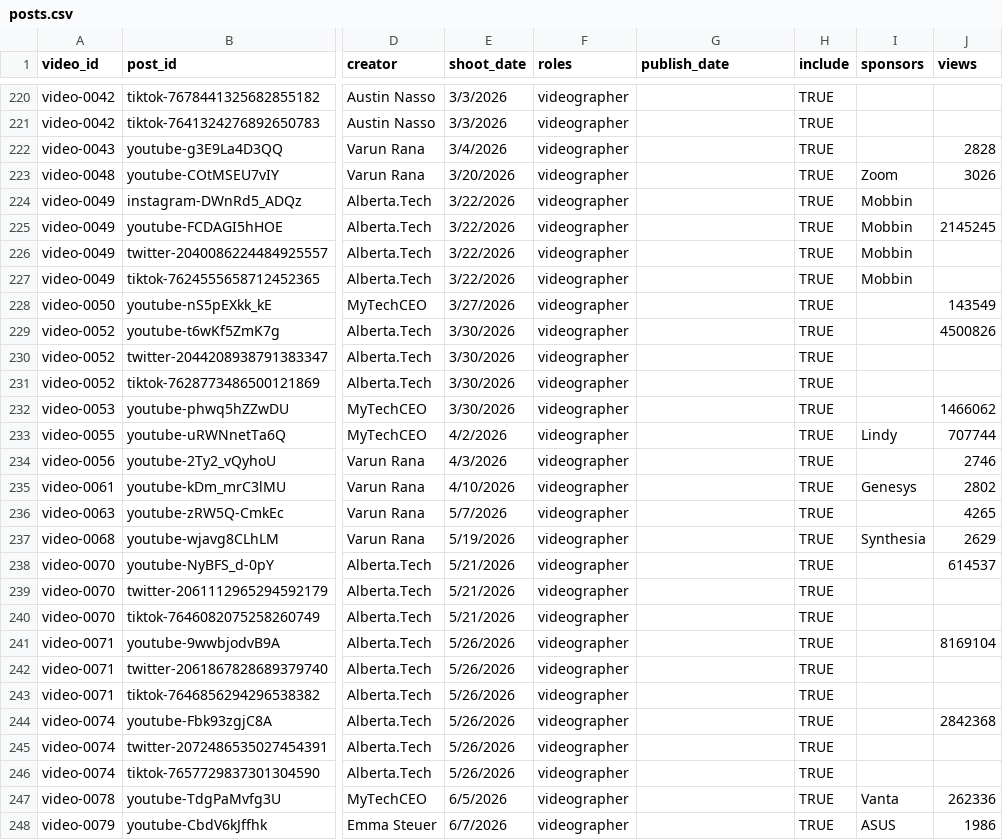
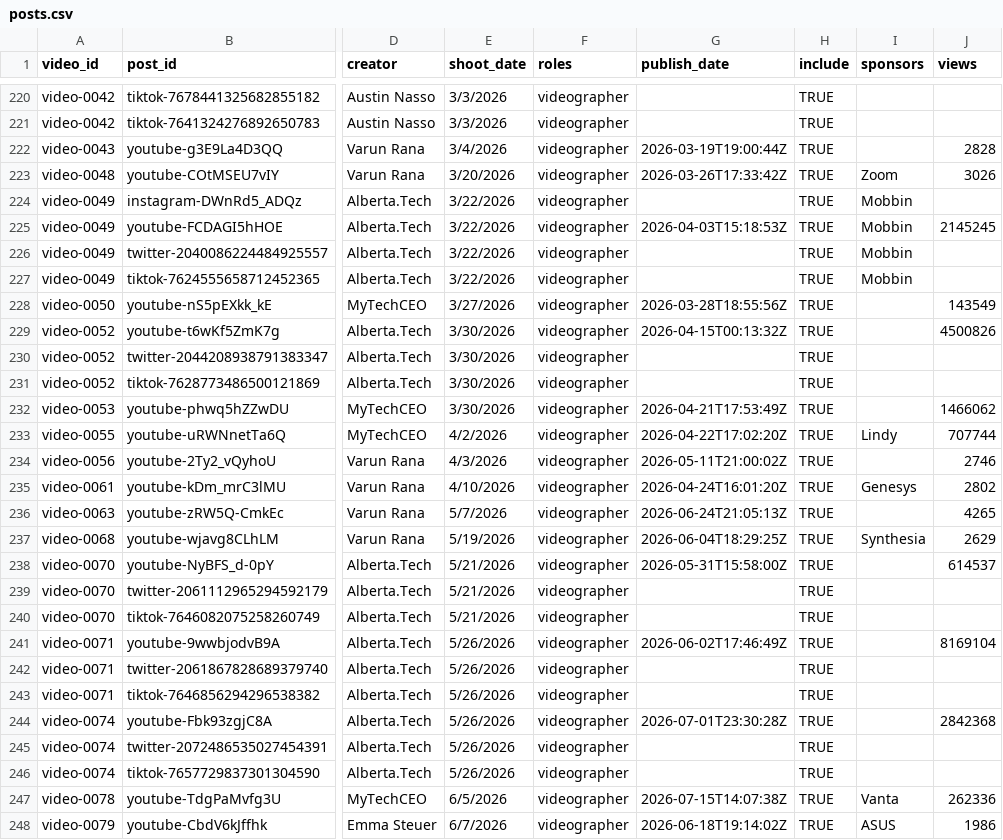
Before and after one commit to quence-dev/social-portfolio, a CSV file: data/posts.csv, drawn as a sheet; only a part is shown, gaps mark what is left out; the diff covers the shown part only; the diff names each change by its address in the sheet, - before the commit and + after, or states it on an @@ line.

Commit message:
Import YouTube publish dates

```diff
--- a/data/posts.csv
+++ b/data/posts.csv
-G222 (publish_date): (empty)
+G222 (publish_date): 2026-03-19T19:00:44Z
-G223 (publish_date): (empty)
+G223 (publish_date): 2026-03-26T17:33:42Z
-G225 (publish_date): (empty)
+G225 (publish_date): 2026-04-03T15:18:53Z
-G228 (publish_date): (empty)
+G228 (publish_date): 2026-03-28T18:55:56Z
-G229 (publish_date): (empty)
+G229 (publish_date): 2026-04-15T00:13:32Z
-G232 (publish_date): (empty)
+G232 (publish_date): 2026-04-21T17:53:49Z
-G233 (publish_date): (empty)
+G233 (publish_date): 2026-04-22T17:02:20Z
-G234 (publish_date): (empty)
+G234 (publish_date): 2026-05-11T21:00:02Z
-G235 (publish_date): (empty)
+G235 (publish_date): 2026-04-24T16:01:20Z
-G236 (publish_date): (empty)
+G236 (publish_date): 2026-06-24T21:05:13Z
-G237 (publish_date): (empty)
+G237 (publish_date): 2026-06-04T18:29:25Z
-G238 (publish_date): (empty)
+G238 (publish_date): 2026-05-31T15:58:00Z
-G241 (publish_date): (empty)
+G241 (publish_date): 2026-06-02T17:46:49Z
-G244 (publish_date): (empty)
+G244 (publish_date): 2026-07-01T23:30:28Z
-G247 (publish_date): (empty)
+G247 (publish_date): 2026-07-15T14:07:38Z
-G248 (publish_date): (empty)
+G248 (publish_date): 2026-06-18T19:14:02Z
```
Also changed, not shown: 68 edited cells elsewhere in this file, 1 other file.
